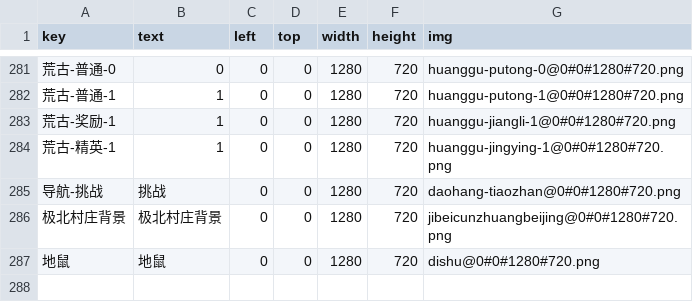
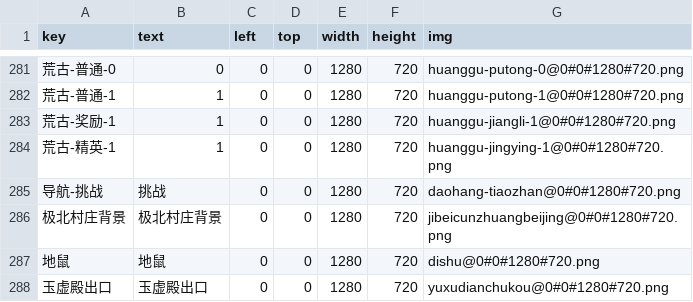
Before and after one commit to kksp993/AutoScriptor, a CSV file: ZmxyOL/assets/config/ui_map.csv, drawn as a sheet; only a part is shown, gaps mark what is left out; the diff names each change by its address in the sheet, - before the commit and + after, or states it on an @@ line.

```diff
--- a/ZmxyOL/assets/config/ui_map.csv
+++ b/ZmxyOL/assets/config/ui_map.csv
+row 288: 玉虚殿出口 | 玉虚殿出口 | 0 | 0 | 1280 | 720 | yuxudianchukou@0#0#1280#720.png
```
Also changed, not shown: 26 other files.
